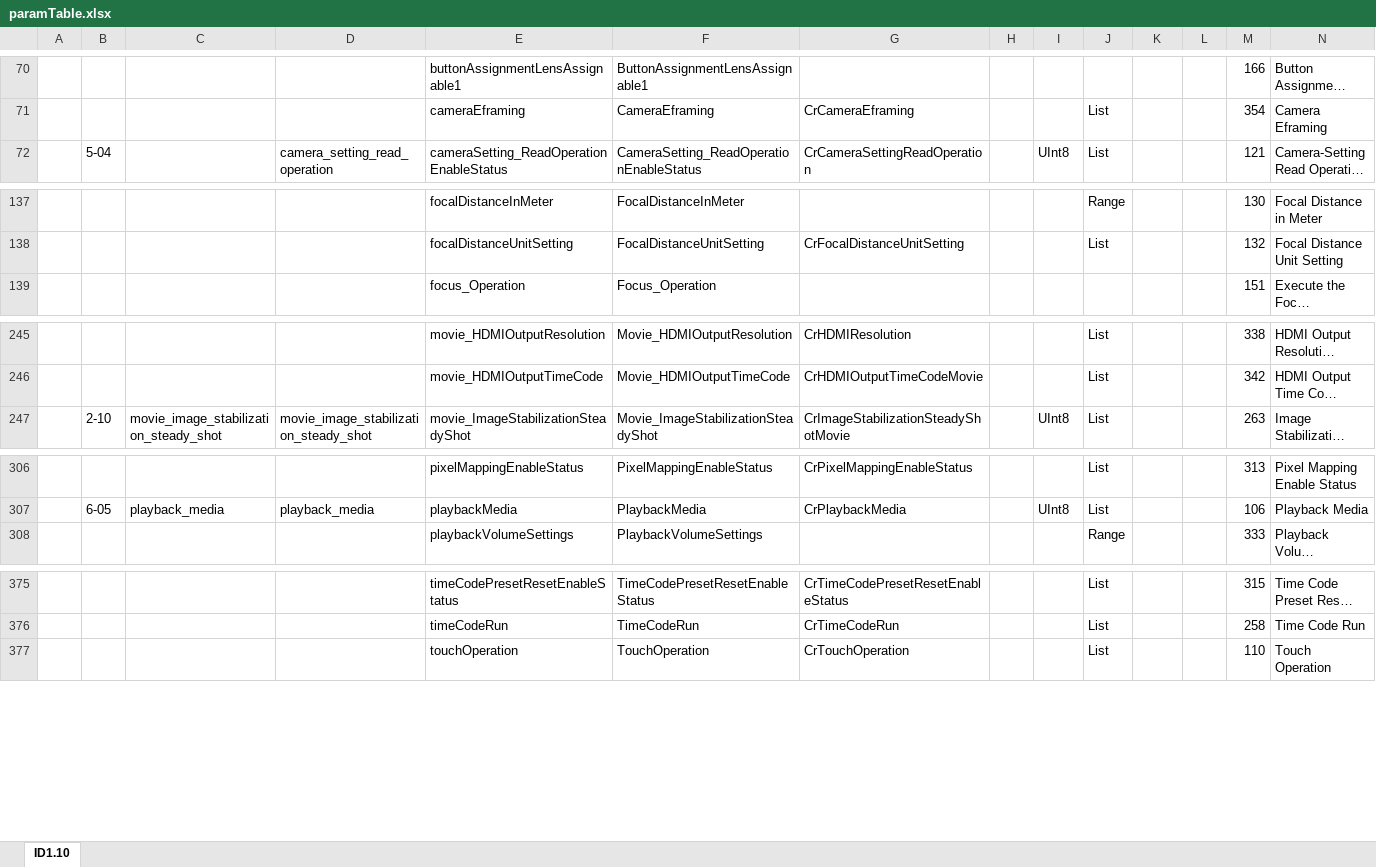
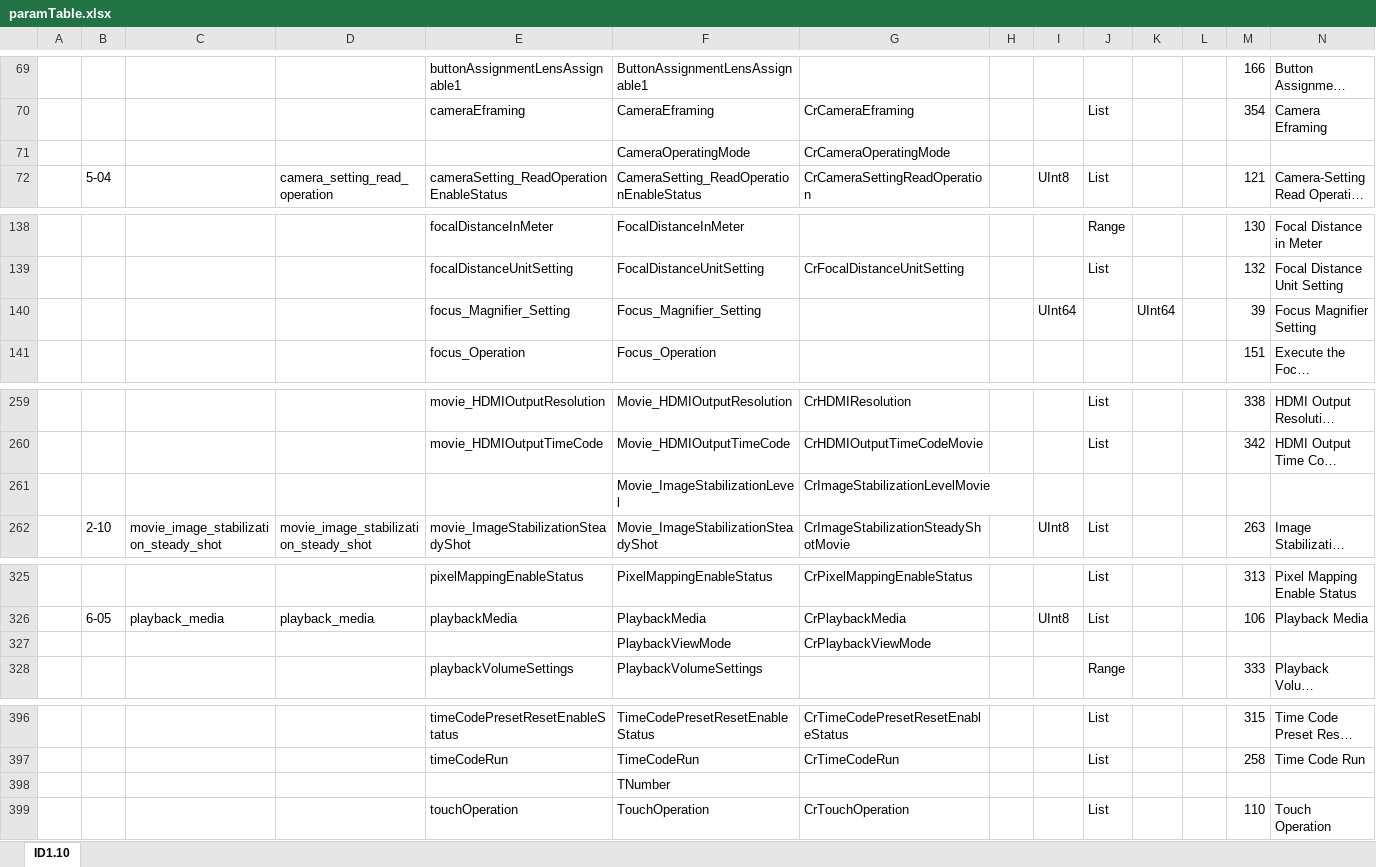
Before and after one commit to sohtamei/CrSDK.IP, an Excel workbook: paramTable.xlsx, sheet ID1.10, drawn as a sheet; only a part is shown, gaps mark what is left out; long unchanged cells end in …; values as stored, in another font and other column widths than the file's, no borders; conditional formats not drawn; rows hold the shown columns only; the diff covers the shown part only; the diff names each change by its address in the sheet, - before the commit and + after, or states it on an @@ line.

```diff
--- a/paramTable.xlsx (sheet ID1.10)
+++ b/paramTable.xlsx (sheet ID1.10)
+row 71:  |  |  |  |  | CameraOperatingMode | CrCameraOperatingMode
@@ row 8 moved to row 140: focus_Magnifier_Setting @@
+row 261:  |  |  |  |  | Movie_ImageStabilizationLevel | CrImageStabilizationLevelMovie
+row 327:  |  |  |  |  | PlaybackViewMode | CrPlaybackViewMode
+row 398:  |  |  |  |  | TNumber
```
Also changed, not shown: 32 added rows, 7 moved rows, 2 edited cells and cell formats elsewhere in this sheet, formulas that keep their value, 19 other files.
